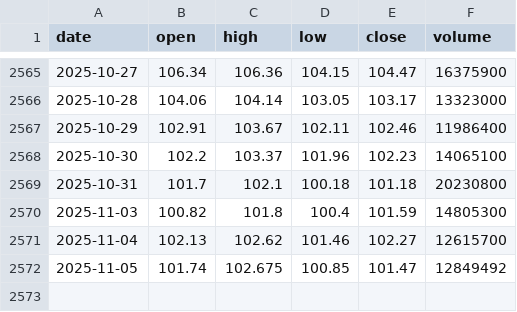
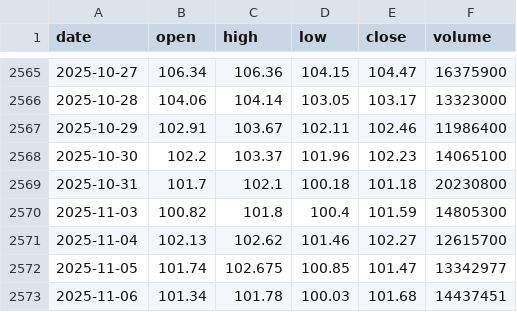
Before and after one commit to LukeGSW/AnalisiCiclica-WMT, a CSV file: data/WMT/historical_data.csv, drawn as a sheet; only a part is shown, gaps mark what is left out.

```diff
--- a/data/WMT/historical_data.csv
+++ b/data/WMT/historical_data.csv
@@ -2571,2 +2571,3 @@ date,open,high,low,close,volume
 2025-11-04,102.13,102.62,101.46,102.27,12615700
-2025-11-05,101.74,102.675,100.85,101.47,12849492
+2025-11-05,101.74,102.675,100.85,101.47,13342977
+2025-11-06,101.34,101.78,100.03,101.68,14437451
```
Also changed, not shown: data/WMT/signals.csv, 3 other files.
